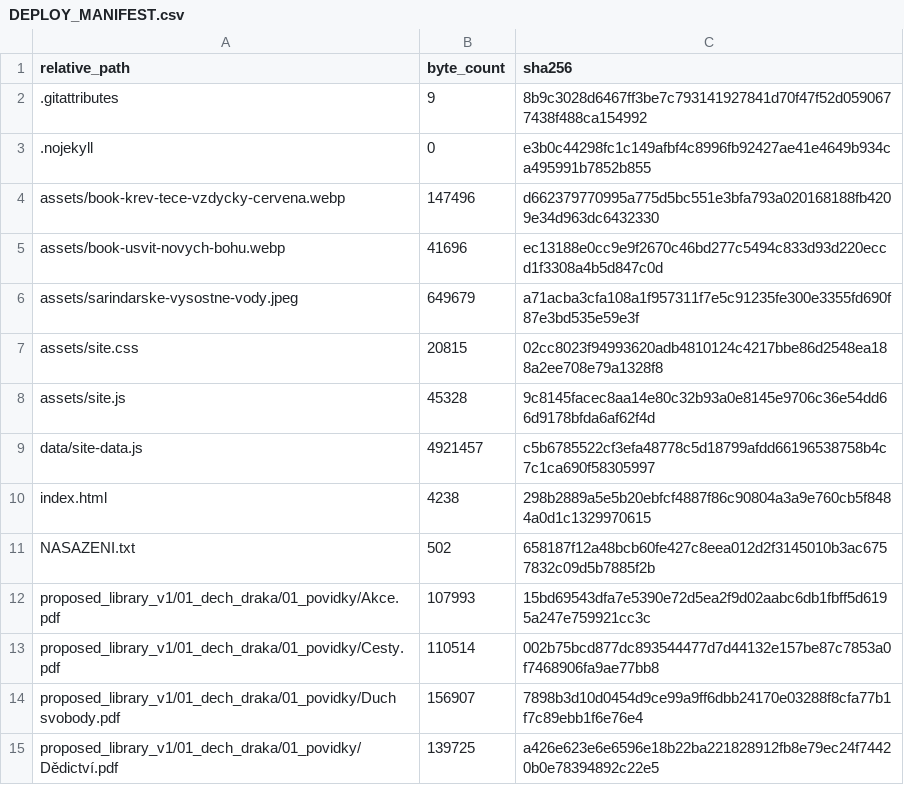
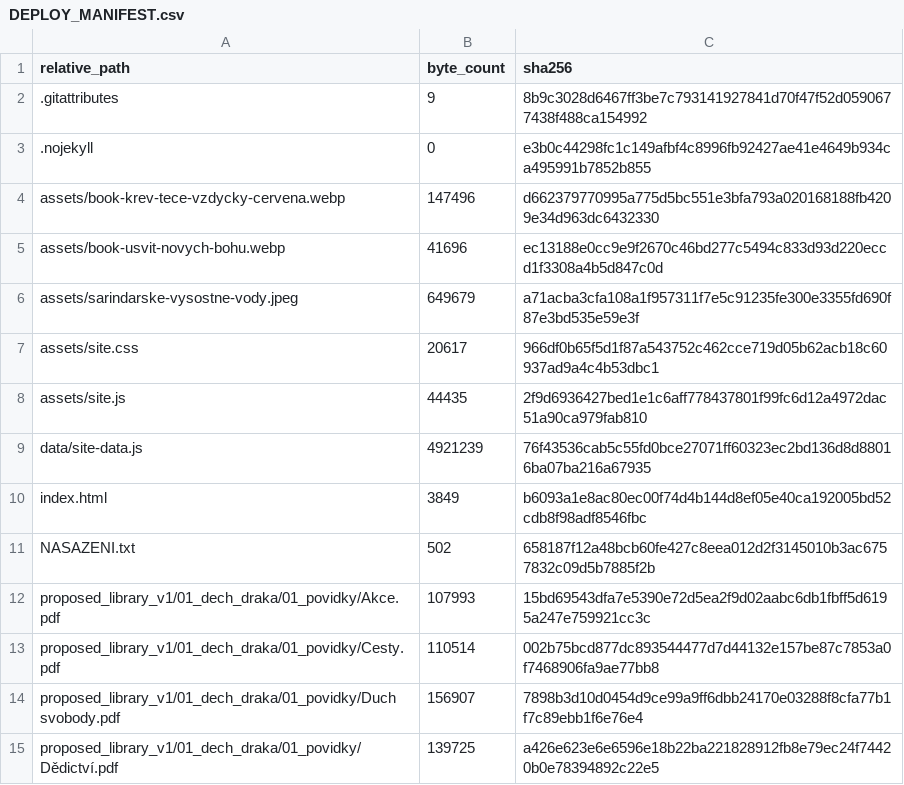
Before and after one commit to grafitctu/asterion-staging, a CSV file: DEPLOY_MANIFEST.csv, drawn as a sheet; only a part is shown.

```diff
--- a/DEPLOY_MANIFEST.csv
+++ b/DEPLOY_MANIFEST.csv
@@ -6,6 +6,6 @@ assets/book-usvit-novych-bohu.webp,41696,ec13188e0cc9e9f2670c46bd277c5494c833d93
 assets/sarindarske-vysostne-vody.jpeg,649679,a71acba3cfa108a1f957311f7e5c91235fe300e3355fd690f87e3bd535e59e3f
-assets/site.css,20815,02cc8023f94993620adb4810124c4217bbe86d2548ea188a2ee708e79a1328f8
-assets/site.js,45328,9c8145facec8aa14e80c32b93a0e8145e9706c36e54dd66d9178bfda6af62f4d
-data/site-data.js,4921457,c5b6785522cf3efa48778c5d18799afdd66196538758b4c7c1ca690f58305997
-index.html,4238,298b2889a5e5b20ebfcf4887f86c90804a3a9e760cb5f8484a0d1c1329970615
+assets/site.css,20617,966df0b65f5d1f87a543752c462cce719d05b62acb18c60937ad9a4c4b53dbc1
+assets/site.js,44435,2f9d6936427bed1e1c6aff778437801f99fc6d12a4972dac51a90ca979fab810
+data/site-data.js,4921239,76f43536cab5c55fd0bce27071ff60323ec2bd136d8d88016ba07ba216a67935
+index.html,3849,b6093a1e8ac80ec00f74d4b144d8ef05e40ca192005bd52cdb8f98adf8546fbc
 NASAZENI.txt,502,658187f12a48bcb60fe427c8eea012d2f3145010b3ac6757832c09d5b7885f2b
```
Also changed, not shown: 4 other files.
